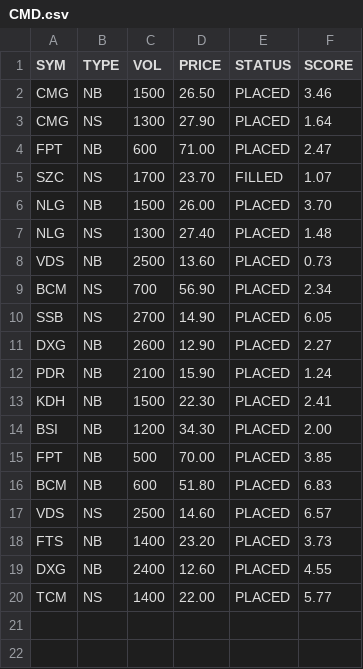
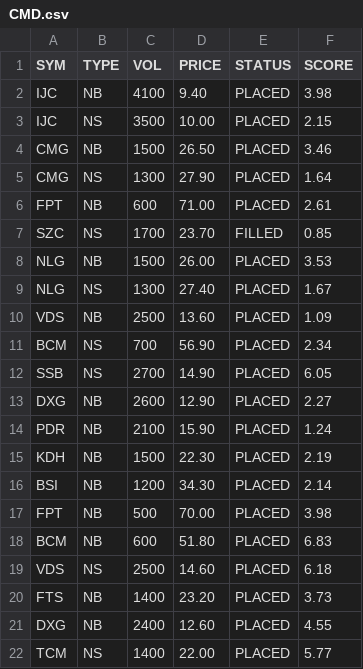
Before and after one commit to cali-invest/portfolio-live, a CSV file: data/CMD.csv, drawn as a sheet.

```diff
--- a/data/CMD.csv
+++ b/data/CMD.csv
@@ -1,9 +1,11 @@
 SYM,TYPE,VOL,PRICE,STATUS,SCORE
+IJC,NB,4100,9.40,PLACED,3.98
+IJC,NS,3500,10.00,PLACED,2.15
 CMG,NB,1500,26.50,PLACED,3.46
 CMG,NS,1300,27.90,PLACED,1.64
-FPT,NB,600,71.00,PLACED,2.47
-SZC,NS,1700,23.70,FILLED,1.07
-NLG,NB,1500,26.00,PLACED,3.70
-NLG,NS,1300,27.40,PLACED,1.48
-VDS,NB,2500,13.60,PLACED,0.73
+FPT,NB,600,71.00,PLACED,2.61
+SZC,NS,1700,23.70,FILLED,0.85
+NLG,NB,1500,26.00,PLACED,3.53
+NLG,NS,1300,27.40,PLACED,1.67
+VDS,NB,2500,13.60,PLACED,1.09
 BCM,NS,700,56.90,PLACED,2.34
@@ -12,7 +14,7 @@ DXG,NB,2600,12.90,PLACED,2.27
 PDR,NB,2100,15.90,PLACED,1.24
-KDH,NB,1500,22.30,PLACED,2.41
-BSI,NB,1200,34.30,PLACED,2.00
-FPT,NB,500,70.00,PLACED,3.85
+KDH,NB,1500,22.30,PLACED,2.19
+BSI,NB,1200,34.30,PLACED,2.14
+FPT,NB,500,70.00,PLACED,3.98
 BCM,NB,600,51.80,PLACED,6.83
-VDS,NS,2500,14.60,PLACED,6.57
+VDS,NS,2500,14.60,PLACED,6.18
 FTS,NB,1400,23.20,PLACED,3.73
```
Also changed, not shown: data/CMD2.csv, data/PORTFOLIO.csv, 3 other files.
